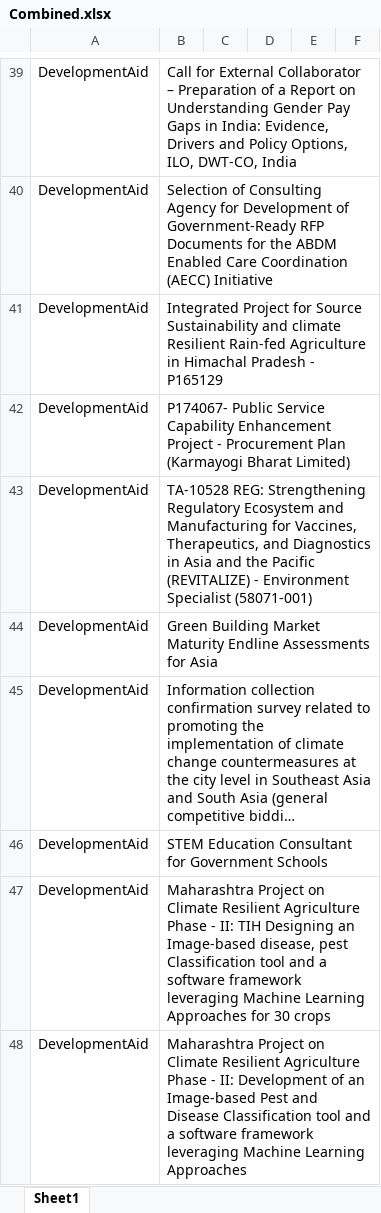
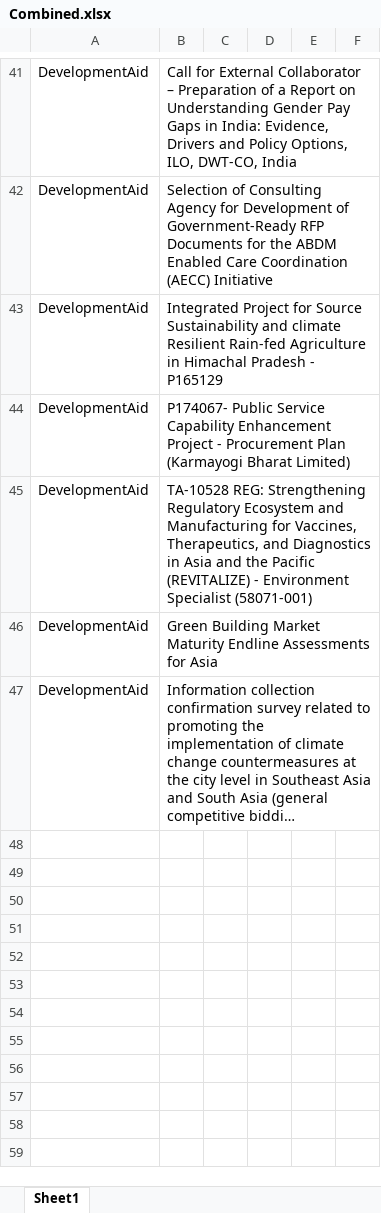
Before and after one commit to RajuSakshena/jobs-scraping-pipeline, an Excel workbook: output/Combined.xlsx, sheet Sheet1, drawn as a sheet; only a part is shown, gaps mark what is left out; long unchanged cells end in …; values as stored, in another font and other column widths than the file's, no borders; removed rows and columns are numbered as before the commit, all else as after; the diff covers the shown part only; the diff names each change by its address in the sheet, - before the commit and + after, or states it on an @@ line.

```diff
--- a/output/Combined.xlsx (sheet Sheet1)
+++ b/output/Combined.xlsx (sheet Sheet1)
-row 46: DevelopmentAid | STEM Education Consultant for Government Schools
-row 47: DevelopmentAid | Maharashtra Project on Climate Resilient Agriculture Phase - II: TIH Designing an Image-based disease, pest Classification tool and a software framework leveraging Machine Learning Approaches for 30 crops
-row 48: DevelopmentAid | Maharashtra Project on Climate Resilient Agriculture Phase - II: Development of an Image-based Pest and Disease Classification tool and a software framework leveraging Machine Learning Approaches
```
Also changed, not shown: 4 added rows, 2 removed rows, 4 moved rows and 4 edited cells elsewhere in this sheet.
